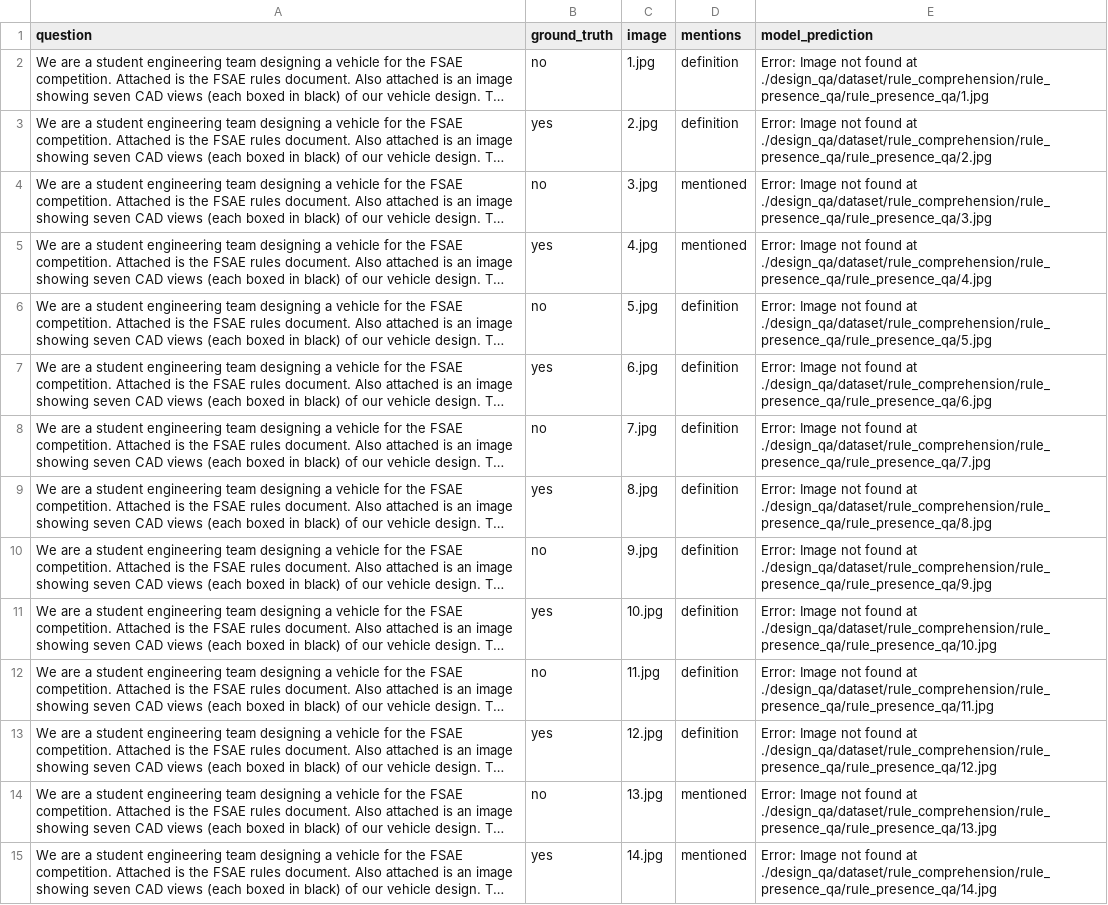
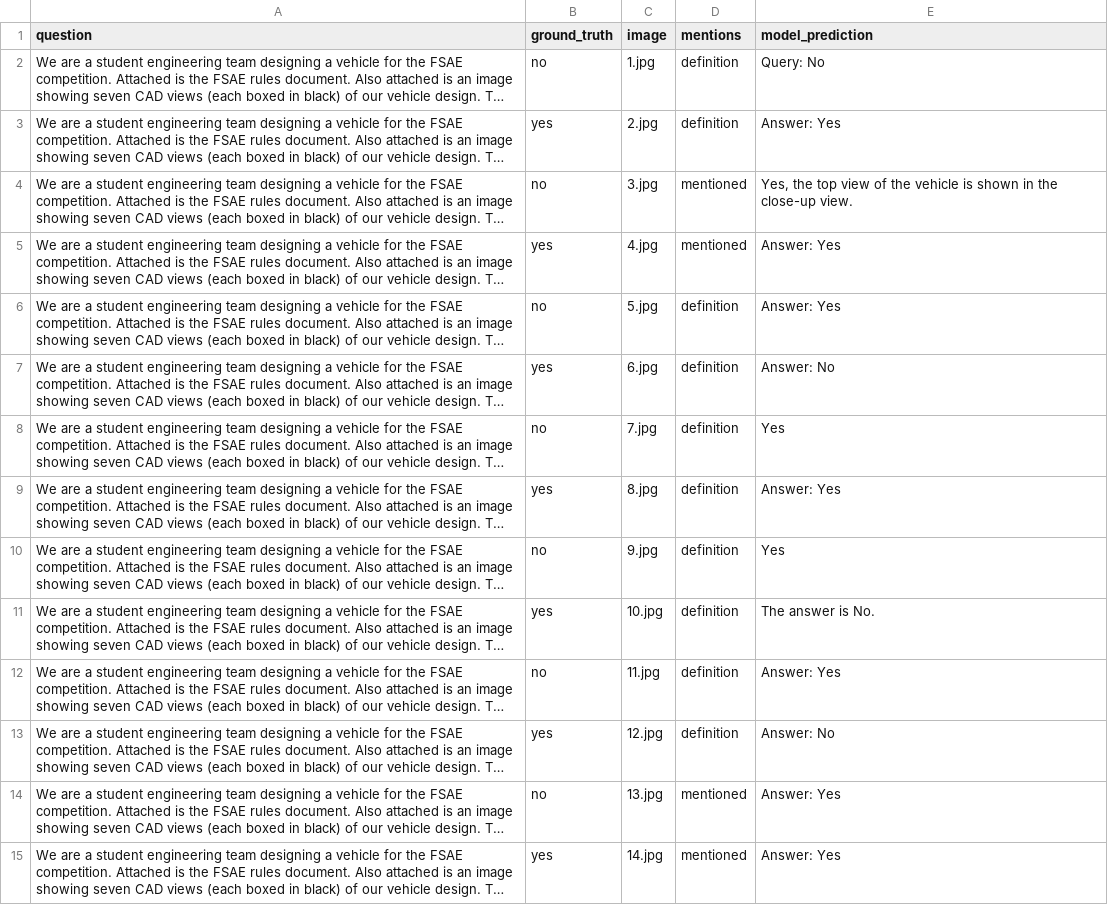
Before and after one commit to pushparajanrahul/ASME_Hackathon_2025, a CSV file: predictions/presence_predictions.csv, drawn as a sheet; only a part is shown; long unchanged cells end in …; the diff covers the shown part only; the diff names each change by its address in the sheet, - before the commit and + after, or states it on an @@ line.

Commit message:
Rules Predicted

```diff
--- a/predictions/presence_predictions.csv
+++ b/predictions/presence_predictions.csv
-E2 (model_prediction): Error: Image not found at ./design_qa/dataset/rule_comprehension/rule_presence_qa/rule_presence_qa/1.jpg
+E2 (model_prediction): Query: No
-E3 (model_prediction): Error: Image not found at ./design_qa/dataset/rule_comprehension/rule_presence_qa/rule_presence_qa/2.jpg
+E3 (model_prediction): Answer: Yes
-E4 (model_prediction): Error: Image not found at ./design_qa/dataset/rule_comprehension/rule_presence_qa/rule_presence_qa/3.jpg
+E4 (model_prediction): Yes, the top view of the vehicle is shown in the close-up view.
-E5 (model_prediction): Error: Image not found at ./design_qa/dataset/rule_comprehension/rule_presence_qa/rule_presence_qa/4.jpg
+E5 (model_prediction): Answer: Yes
-E6 (model_prediction): Error: Image not found at ./design_qa/dataset/rule_comprehension/rule_presence_qa/rule_presence_qa/5.jpg
+E6 (model_prediction): Answer: Yes
-E7 (model_prediction): Error: Image not found at ./design_qa/dataset/rule_comprehension/rule_presence_qa/rule_presence_qa/6.jpg
+E7 (model_prediction): Answer: No
-E8 (model_prediction): Error: Image not found at ./design_qa/dataset/rule_comprehension/rule_presence_qa/rule_presence_qa/7.jpg
+E8 (model_prediction): Yes
-E9 (model_prediction): Error: Image not found at ./design_qa/dataset/rule_comprehension/rule_presence_qa/rule_presence_qa/8.jpg
+E9 (model_prediction): Answer: Yes
-E10 (model_prediction): Error: Image not found at ./design_qa/dataset/rule_comprehension/rule_presence_qa/rule_presence_qa/9.jpg
+E10 (model_prediction): Yes
-E11 (model_prediction): Error: Image not found at ./design_qa/dataset/rule_comprehension/rule_presence_qa/rule_presence_qa/10.jpg
+E11 (model_prediction): The answer is No.
-E12 (model_prediction): Error: Image not found at ./design_qa/dataset/rule_comprehension/rule_presence_qa/rule_presence_qa/11.jpg
+E12 (model_prediction): Answer: Yes
-E13 (model_prediction): Error: Image not found at ./design_qa/dataset/rule_comprehension/rule_presence_qa/rule_presence_qa/12.jpg
+E13 (model_prediction): Answer: No
-E14 (model_prediction): Error: Image not found at ./design_qa/dataset/rule_comprehension/rule_presence_qa/rule_presence_qa/13.jpg
+E14 (model_prediction): Answer: Yes
-E15 (model_prediction): Error: Image not found at ./design_qa/dataset/rule_comprehension/rule_presence_qa/rule_presence_qa/14.jpg
+E15 (model_prediction): Answer: Yes
```
Also changed, not shown: 48 edited cells elsewhere in this file, predictions/compilation_predictions.csv, predictions/definition_predictions.csv, 3 other files.
